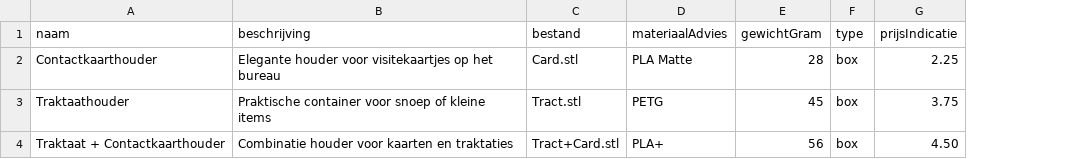
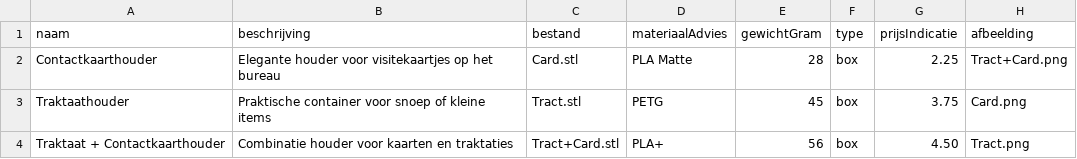
Before and after one commit to thijnperd/PrintOrder, a CSV file: public/data/prints.csv, drawn as a sheet; the diff names each change by its address in the sheet, - before the commit and + after, or states it on an @@ line.

```diff
--- a/public/data/prints.csv
+++ b/public/data/prints.csv
+column H (afbeelding), rows 2-4: Tract+Card.png | Card.png | Tract.png
```
Also changed, not shown: 4 other files.
